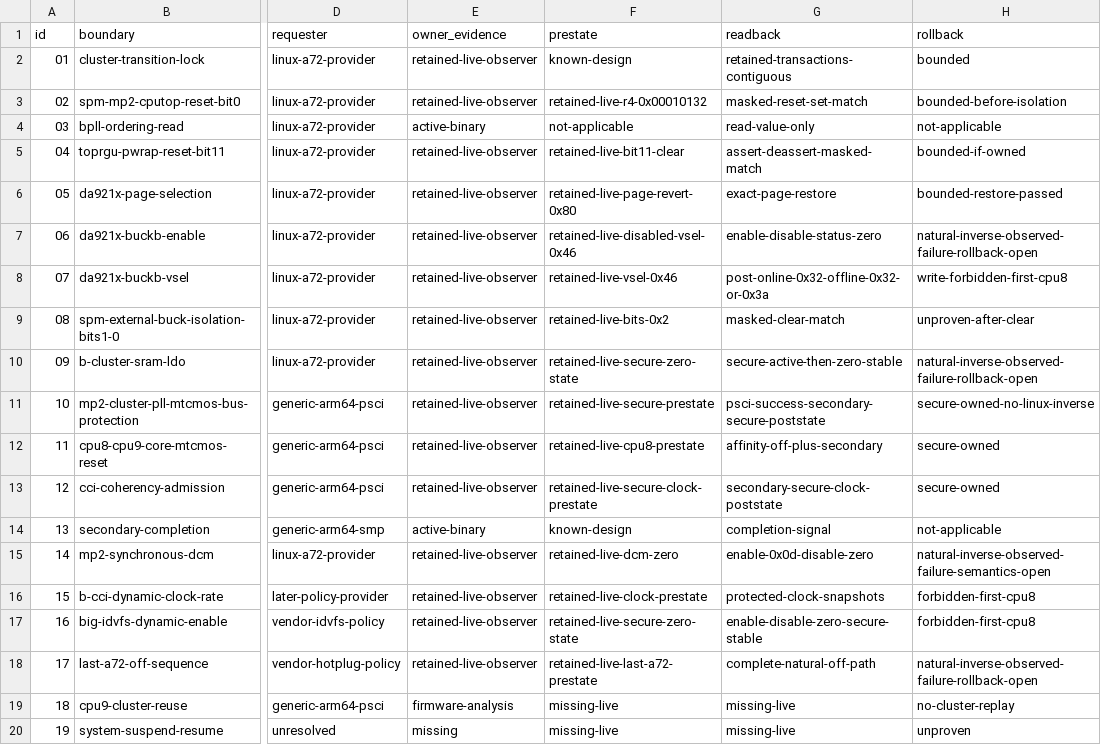
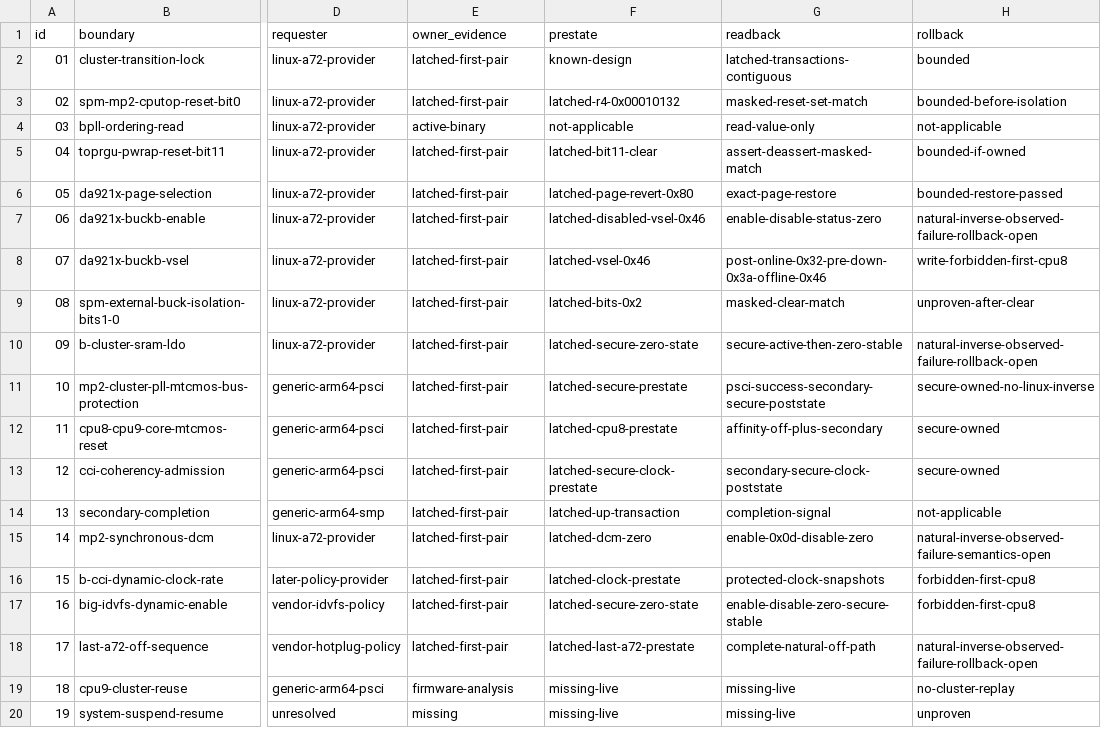
Before and after one commit to ixoo/gemini-pda-mainline, a TSV file: experiments/2026-08-02-a72-ownership-rollback-audit/results/ownership-matrix.tsv, drawn as a sheet; only a part is shown, gaps mark what is left out; the diff names each change by its address in the sheet, - before the commit and + after, or states it on an @@ line.

Commit message:
experiments: record first latched CPU8 cycle

```diff
--- a/experiments/2026-08-02-a72-ownership-rollback-audit/results/ownership-matrix.tsv
+++ b/experiments/2026-08-02-a72-ownership-rollback-audit/results/ownership-matrix.tsv
-E2:E3 (owner_evidence): retained-live-observer
+E2:E3 (owner_evidence): latched-first-pair
-G2 (readback): retained-transactions-contiguous
+G2 (readback): latched-transactions-contiguous
-F3 (prestate): retained-live-r4-0x00010132
+F3 (prestate): latched-r4-0x00010132
-E5:E13 (owner_evidence): retained-live-observer
+E5:E13 (owner_evidence): latched-first-pair
-F5 (prestate): retained-live-bit11-clear
+F5 (prestate): latched-bit11-clear
-F6 (prestate): retained-live-page-revert-0x80
+F6 (prestate): latched-page-revert-0x80
-F7 (prestate): retained-live-disabled-vsel-0x46
+F7 (prestate): latched-disabled-vsel-0x46
-F8 (prestate): retained-live-vsel-0x46
+F8 (prestate): latched-vsel-0x46
-G8 (readback): post-online-0x32-offline-0x32-or-0x3a
+G8 (readback): post-online-0x32-pre-down-0x3a-offline-0x46
-F9 (prestate): retained-live-bits-0x2
+F9 (prestate): latched-bits-0x2
-F10 (prestate): retained-live-secure-zero-state
+F10 (prestate): latched-secure-zero-state
-F11 (prestate): retained-live-secure-prestate
+F11 (prestate): latched-secure-prestate
-F12 (prestate): retained-live-cpu8-prestate
+F12 (prestate): latched-cpu8-prestate
-F13 (prestate): retained-live-secure-clock-prestate
+F13 (prestate): latched-secure-clock-prestate
-E14 (owner_evidence): active-binary
+E14 (owner_evidence): latched-first-pair
-F14 (prestate): known-design
+F14 (prestate): latched-up-transaction
-E15:E18 (owner_evidence): retained-live-observer
+E15:E18 (owner_evidence): latched-first-pair
-F15 (prestate): retained-live-dcm-zero
+F15 (prestate): latched-dcm-zero
-F16 (prestate): retained-live-clock-prestate
+F16 (prestate): latched-clock-prestate
-F17 (prestate): retained-live-secure-zero-state
+F17 (prestate): latched-secure-zero-state
-F18 (prestate): retained-live-last-a72-prestate
+F18 (prestate): latched-last-a72-prestate
```
Also changed, not shown: 11 other files.
